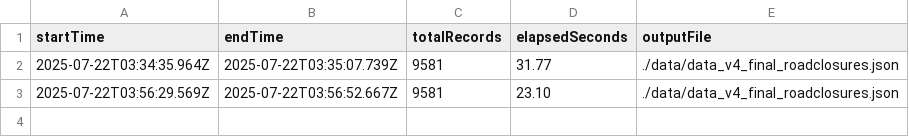
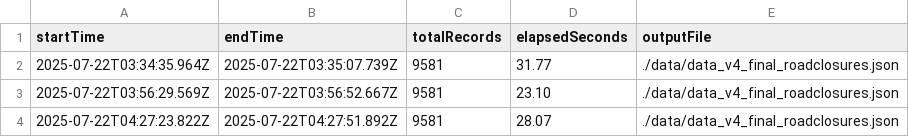
Before and after one commit to chrislambert-ky/report-ky-roadclosures, a CSV file: log_etl/etl_run_log.csv, drawn as a sheet.

```diff
--- a/log_etl/etl_run_log.csv
+++ b/log_etl/etl_run_log.csv
@@ -3 +3,2 @@ startTime,endTime,totalRecords,elapsedSeconds,outputFile
 "2025-07-22T03:56:29.569Z","2025-07-22T03:56:52.667Z",9581,23.10,"./data/data_v4_final_roadclosures.json"
+"2025-07-22T04:27:23.822Z","2025-07-22T04:27:51.892Z",9581,28.07,"./data/data_v4_final_roadclosures.json"
```
Also changed, not shown: 2 other files.
